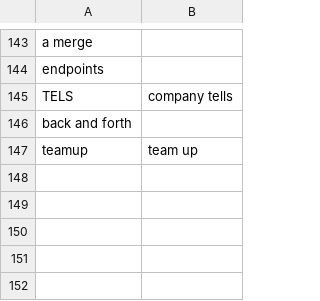
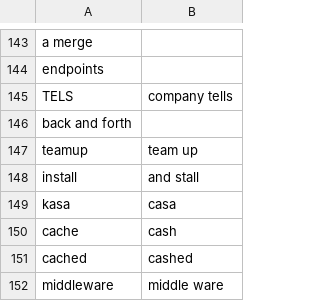
Before and after one commit to adam-edison/knausj_talon, a CSV file: settings/additional_words.csv, drawn as a sheet; only a part is shown, gaps mark what is left out.

```diff
--- a/settings/additional_words.csv
+++ b/settings/additional_words.csv
@@ -147 +147,6 @@ back and forth
 teamup, team up
+install, and stall
+kasa, casa
+cache, cash
+cached, cashed
+middleware, middle ware
```
Also changed, not shown: settings/websites.csv, 14 other files.
